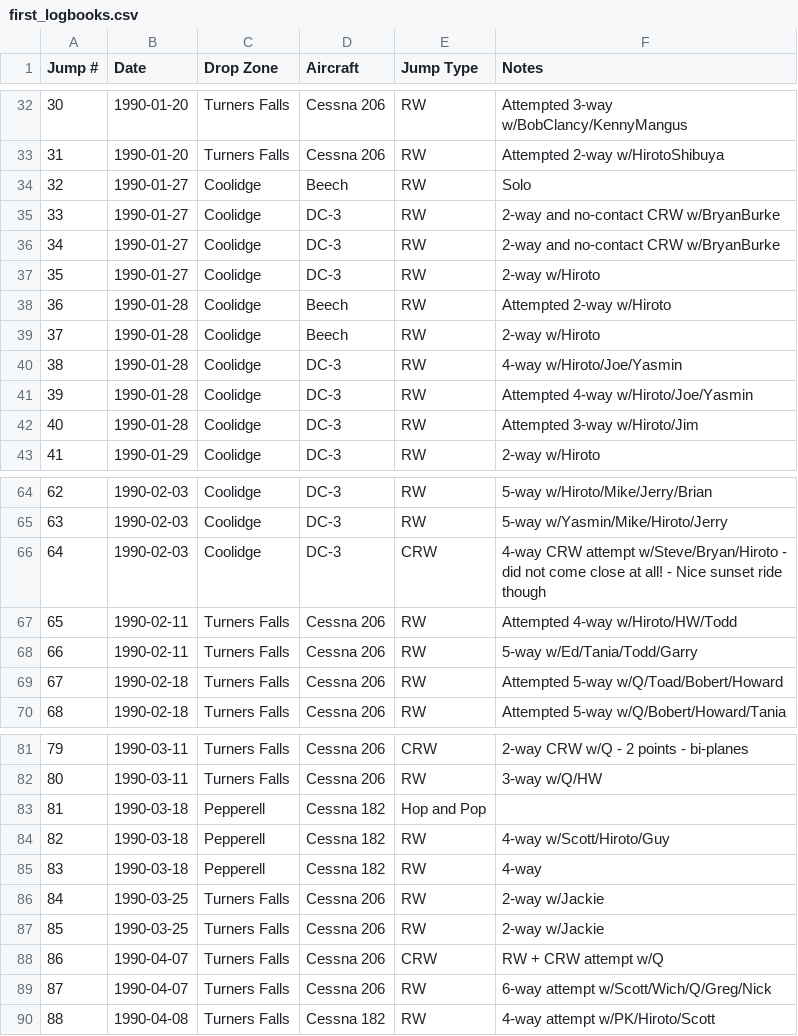
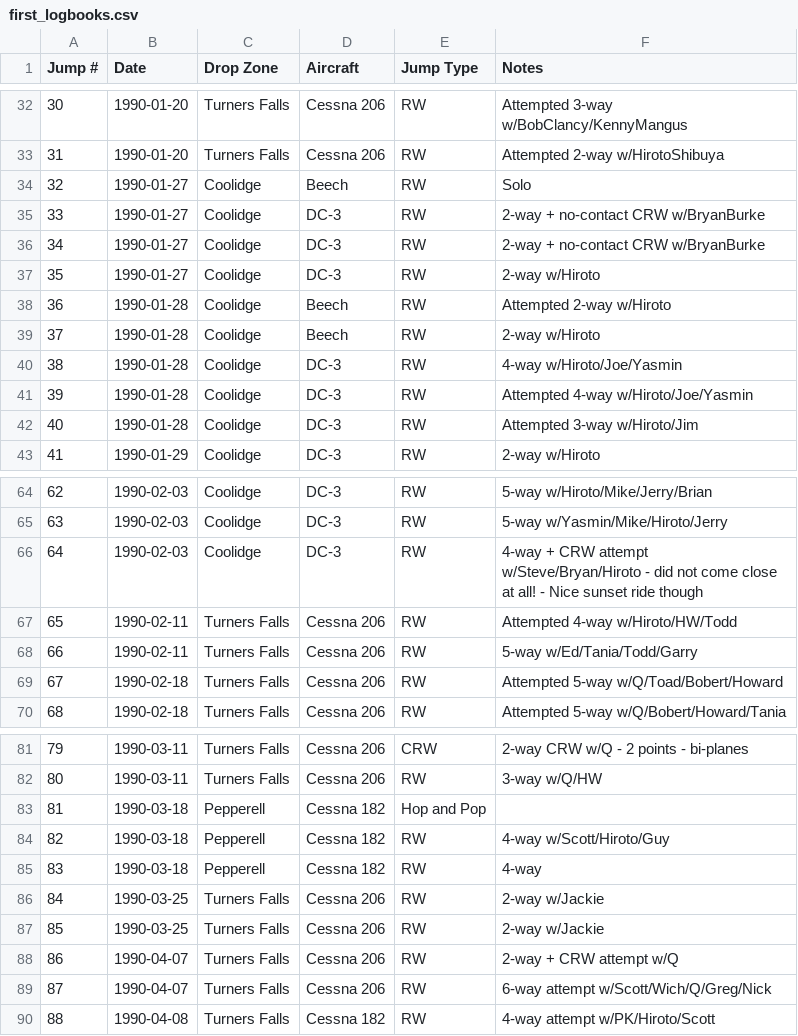
Before and after one commit to wildlava/skydive-logbook, a CSV file: first_logbooks.csv, drawn as a sheet; only a part is shown, gaps mark what is left out.

Commit message:
For RW + CRW jumps, set type to "RW" and make wording consistent

```diff
--- a/first_logbooks.csv
+++ b/first_logbooks.csv
@@ -34,4 +34,4 @@ Jump #,Date,Drop Zone,Aircraft,Jump Type,Notes
 32,1990-01-27,Coolidge,Beech,RW,Solo
-33,1990-01-27,Coolidge,DC-3,RW,2-way and no-contact CRW w/BryanBurke
-34,1990-01-27,Coolidge,DC-3,RW,2-way and no-contact CRW w/BryanBurke
+33,1990-01-27,Coolidge,DC-3,RW,2-way + no-contact CRW w/BryanBurke
+34,1990-01-27,Coolidge,DC-3,RW,2-way + no-contact CRW w/BryanBurke
 35,1990-01-27,Coolidge,DC-3,RW,2-way w/Hiroto
@@ -65,3 +65,3 @@ Jump #,Date,Drop Zone,Aircraft,Jump Type,Notes
 63,1990-02-03,Coolidge,DC-3,RW,5-way w/Yasmin/Mike/Hiroto/Jerry
-64,1990-02-03,Coolidge,DC-3,CRW,4-way CRW attempt w/Steve/Bryan/Hiroto - did not come close at all! - Nice sunset ride though
+64,1990-02-03,Coolidge,DC-3,RW,4-way + CRW attempt w/Steve/Bryan/Hiroto - did not come close at all! - Nice sunset ride though
 65,1990-02-11,Turners Falls,Cessna 206,RW,Attempted 4-way w/Hiroto/HW/Todd
@@ -87,3 +87,3 @@ Jump #,Date,Drop Zone,Aircraft,Jump Type,Notes
 85,1990-03-25,Turners Falls,Cessna 206,RW,2-way w/Jackie
-86,1990-04-07,Turners Falls,Cessna 206,CRW,RW + CRW attempt w/Q
+86,1990-04-07,Turners Falls,Cessna 206,RW,2-way + CRW attempt w/Q
 87,1990-04-07,Turners Falls,Cessna 206,RW,6-way attempt w/Scott/Wich/Q/Greg/Nick
```
Also changed, not shown: last_logbook.csv.
